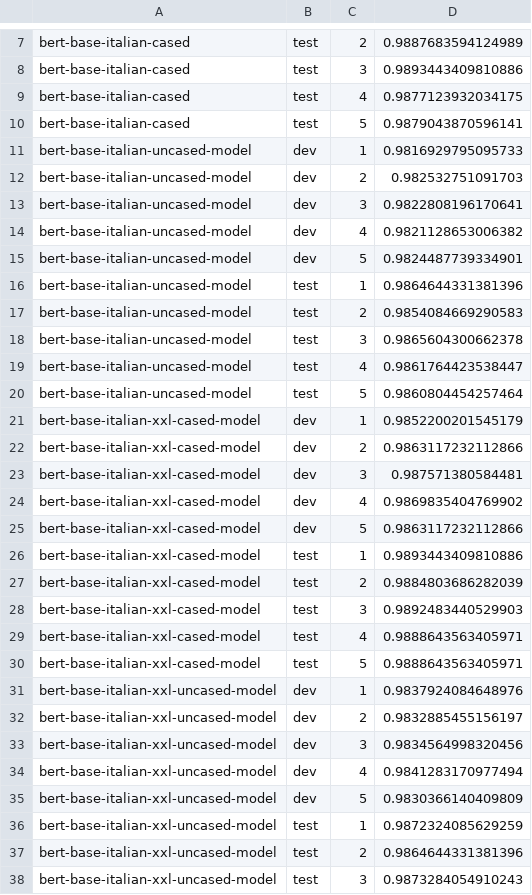
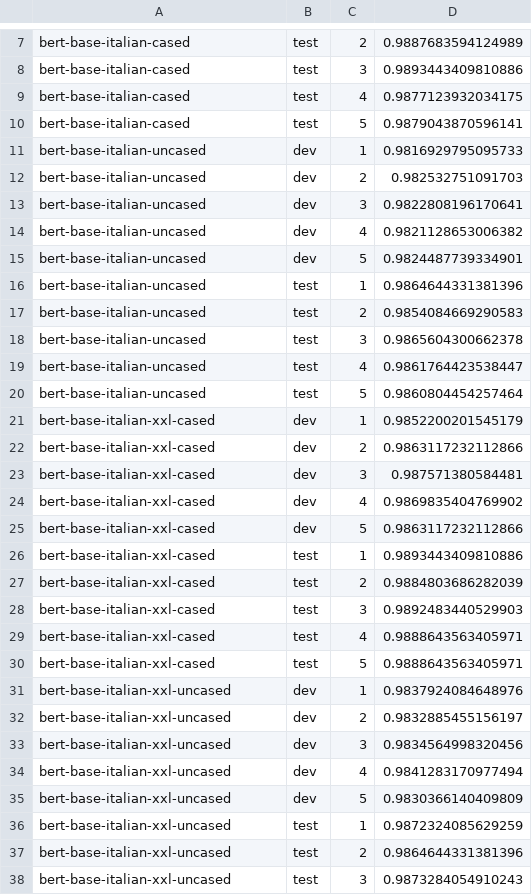
Before and after one commit to stefan-it/italian-bertelectra, a CSV file: results_Italian-ISDT.csv, drawn as a sheet; only a part is shown, gaps mark what is left out; the diff covers the shown part only.

Commit message:
results: add csv for Italian-EVALITA

```diff
--- a/results_Italian-ISDT.csv
+++ b/results_Italian-ISDT.csv
@@ -10,29 +10,29 @@ bert-base-italian-cased;test;4;0.9877123932034175
 bert-base-italian-cased;test;5;0.9879043870596141
-bert-base-italian-uncased-model;dev;1;0.9816929795095733
-bert-base-italian-uncased-model;dev;2;0.982532751091703
-bert-base-italian-uncased-model;dev;3;0.9822808196170641
-bert-base-italian-uncased-model;dev;4;0.9821128653006382
-bert-base-italian-uncased-model;dev;5;0.9824487739334901
-bert-base-italian-uncased-model;test;1;0.9864644331381396
-bert-base-italian-uncased-model;test;2;0.9854084669290583
-bert-base-italian-uncased-model;test;3;0.9865604300662378
-bert-base-italian-uncased-model;test;4;0.9861764423538447
-bert-base-italian-uncased-model;test;5;0.9860804454257464
-bert-base-italian-xxl-cased-model;dev;1;0.9852200201545179
-bert-base-italian-xxl-cased-model;dev;2;0.9863117232112866
-bert-base-italian-xxl-cased-model;dev;3;0.987571380584481
-bert-base-italian-xxl-cased-model;dev;4;0.9869835404769902
-bert-base-italian-xxl-cased-model;dev;5;0.9863117232112866
-bert-base-italian-xxl-cased-model;test;1;0.9893443409810886
-bert-base-italian-xxl-cased-model;test;2;0.9884803686282039
-bert-base-italian-xxl-cased-model;test;3;0.9892483440529903
-bert-base-italian-xxl-cased-model;test;4;0.9888643563405971
-bert-base-italian-xxl-cased-model;test;5;0.9888643563405971
-bert-base-italian-xxl-uncased-model;dev;1;0.9837924084648976
-bert-base-italian-xxl-uncased-model;dev;2;0.9832885455156197
-bert-base-italian-xxl-uncased-model;dev;3;0.9834564998320456
-bert-base-italian-xxl-uncased-model;dev;4;0.9841283170977494
-bert-base-italian-xxl-uncased-model;dev;5;0.9830366140409809
-bert-base-italian-xxl-uncased-model;test;1;0.9872324085629259
-bert-base-italian-xxl-uncased-model;test;2;0.9864644331381396
-bert-base-italian-xxl-uncased-model;test;3;0.9873284054910243
+bert-base-italian-uncased;dev;1;0.9816929795095733
+bert-base-italian-uncased;dev;2;0.982532751091703
+bert-base-italian-uncased;dev;3;0.9822808196170641
+bert-base-italian-uncased;dev;4;0.9821128653006382
+bert-base-italian-uncased;dev;5;0.9824487739334901
+bert-base-italian-uncased;test;1;0.9864644331381396
+bert-base-italian-uncased;test;2;0.9854084669290583
+bert-base-italian-uncased;test;3;0.9865604300662378
+bert-base-italian-uncased;test;4;0.9861764423538447
+bert-base-italian-uncased;test;5;0.9860804454257464
+bert-base-italian-xxl-cased;dev;1;0.9852200201545179
+bert-base-italian-xxl-cased;dev;2;0.9863117232112866
+bert-base-italian-xxl-cased;dev;3;0.987571380584481
+bert-base-italian-xxl-cased;dev;4;0.9869835404769902
+bert-base-italian-xxl-cased;dev;5;0.9863117232112866
+bert-base-italian-xxl-cased;test;1;0.9893443409810886
+bert-base-italian-xxl-cased;test;2;0.9884803686282039
+bert-base-italian-xxl-cased;test;3;0.9892483440529903
+bert-base-italian-xxl-cased;test;4;0.9888643563405971
+bert-base-italian-xxl-cased;test;5;0.9888643563405971
+bert-base-italian-xxl-uncased;dev;1;0.9837924084648976
+bert-base-italian-xxl-uncased;dev;2;0.9832885455156197
+bert-base-italian-xxl-uncased;dev;3;0.9834564998320456
+bert-base-italian-xxl-uncased;dev;4;0.9841283170977494
+bert-base-italian-xxl-uncased;dev;5;0.9830366140409809
+bert-base-italian-xxl-uncased;test;1;0.9872324085629259
+bert-base-italian-xxl-uncased;test;2;0.9864644331381396
+bert-base-italian-xxl-uncased;test;3;0.9873284054910243
```
Also changed, not shown: 2 edited cells elsewhere in this file, 1 other file.
